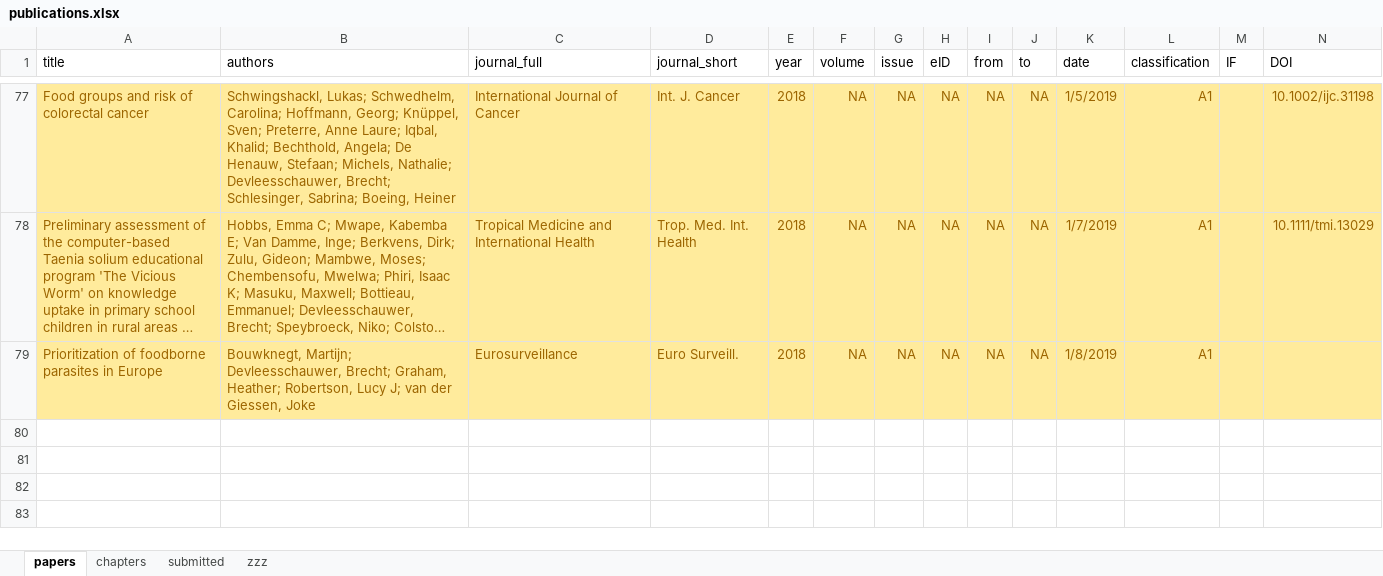
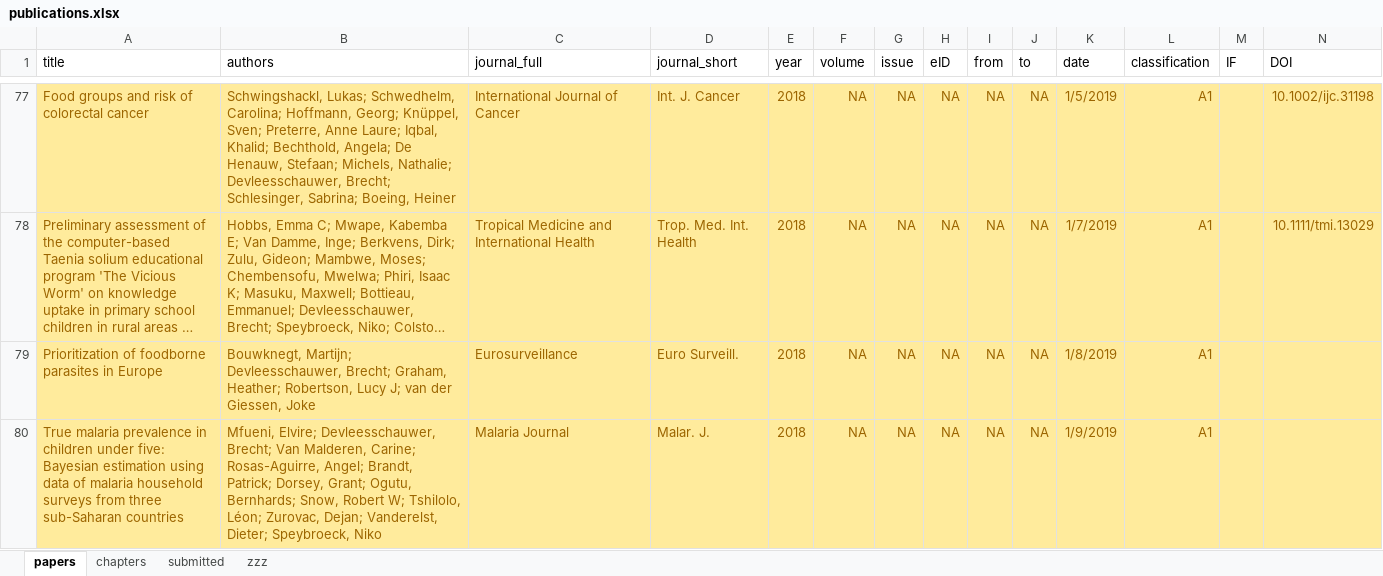
Before and after one commit to brechtdv/vitae, an Excel workbook: publications.xlsx, sheet papers, drawn as a sheet; only a part is shown, gaps mark what is left out; long unchanged cells end in …; values as stored, in another font and other column widths than the file's, no borders; table styles not drawn; rows hold the shown columns only; the diff names each change by its address in the sheet, - before the commit and + after, or states it on an @@ line.

Commit message:
new paper accepted

```diff
--- a/publications.xlsx (sheet papers)
+++ b/publications.xlsx (sheet papers)
+row 80: True malaria prevalence in children under five: Bayesian estimation using data of malaria household surveys from three sub-Saharan countries | Mfueni, Elvire; Devleesschauwer, Brecht; Van Malderen, Carine; Rosas-Aguirre, Angel; Brandt, Patrick; Dorsey, Grant; Ogutu, Bernhards; Snow, Robert W; Tshilolo, Léon; Zurovac, Dejan; Vanderelst, Dieter; Speybroeck, Niko | Malaria Journal | Malar. J. | 2018 | NA | NA | NA | NA | NA | 1/9/2019 | A1
```
Also changed, not shown: sheet submitted, sheet zzz, 2 other files.
